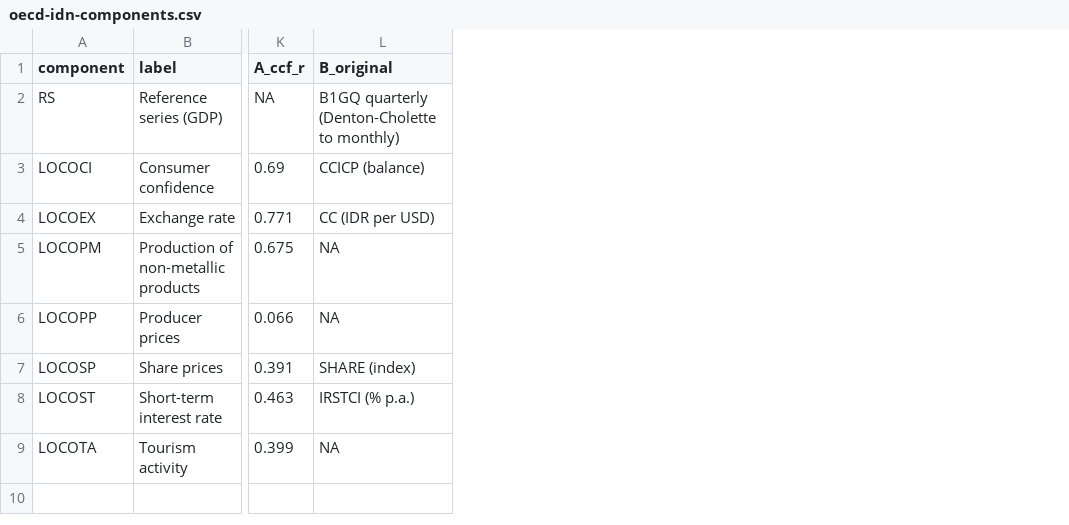
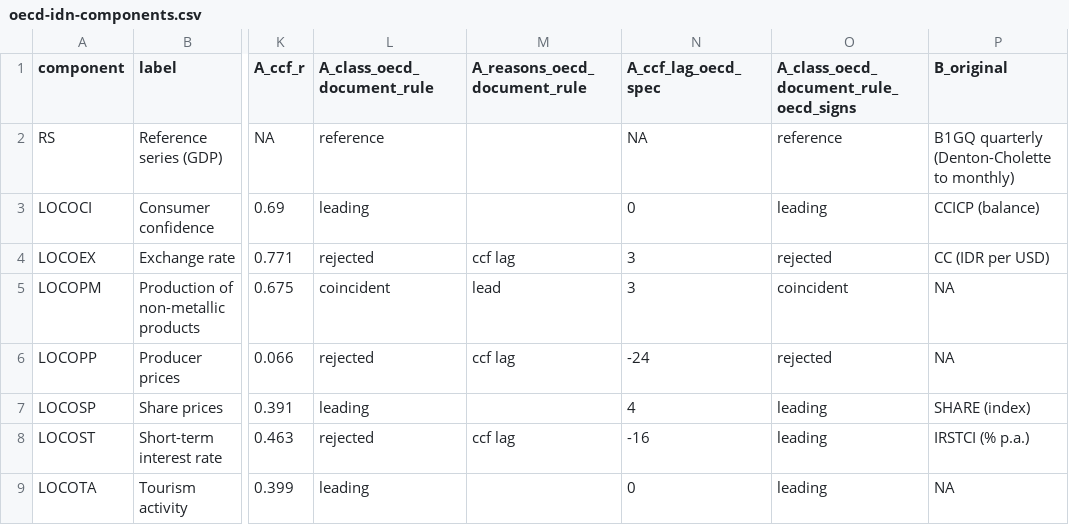
Before and after one commit to madsyair/cyclind, a CSV file: inst/calibration/oecd-idn-components.csv, drawn as a sheet; only a part is shown, gaps mark what is left out; the diff names each change by its address in the sheet, - before the commit and + after, or states it on an @@ line.

```diff
--- a/inst/calibration/oecd-idn-components.csv
+++ b/inst/calibration/oecd-idn-components.csv
+column L (A_class_oecd_document_rule), rows 2-9: reference | leading | rejected | coincident | rejected | leading | rejected | leading
+column M (A_reasons_oecd_document_rule), rows 4-8: ccf lag | lead | ccf lag |  | ccf lag
+column N (A_ccf_lag_oecd_spec), rows 2-9: NA | 0 | 3 | 3 | -24 | 4 | -16 | 0
+column O, rows 1-9: A_class_oecd_document_rule_oecd_signs | reference | leading | rejected | coincident | rejected | leading | leading | leading
```
Also changed, not shown: 30 other files.
